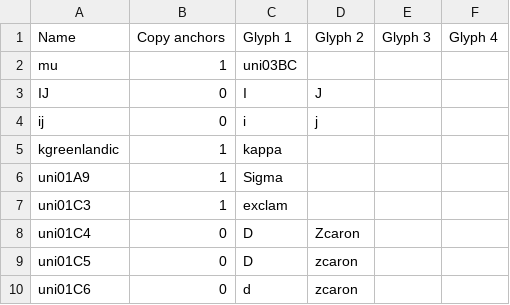
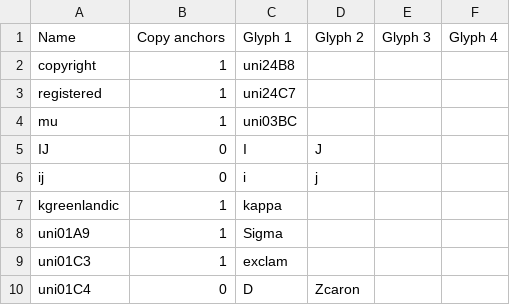
Before and after one commit to Corne2Plum3/Giphurs, a CSV file: scripts/composite_glyphs.csv, drawn as a sheet; only a part is shown; the shorter side is filled out with more unchanged rows.

Commit message:
Build (C) and (R) automatically and rebuild composite glyphs

```diff
--- a/scripts/composite_glyphs.csv
+++ b/scripts/composite_glyphs.csv
@@ -1,2 +1,4 @@
 Name;Copy anchors;Glyph 1;Glyph 2;Glyph 3;Glyph 4
+copyright;1;uni24B8;;;
+registered;1;uni24C7;;;
 mu;1;uni03BC;;;
```
Also changed, not shown: 29 other files.
